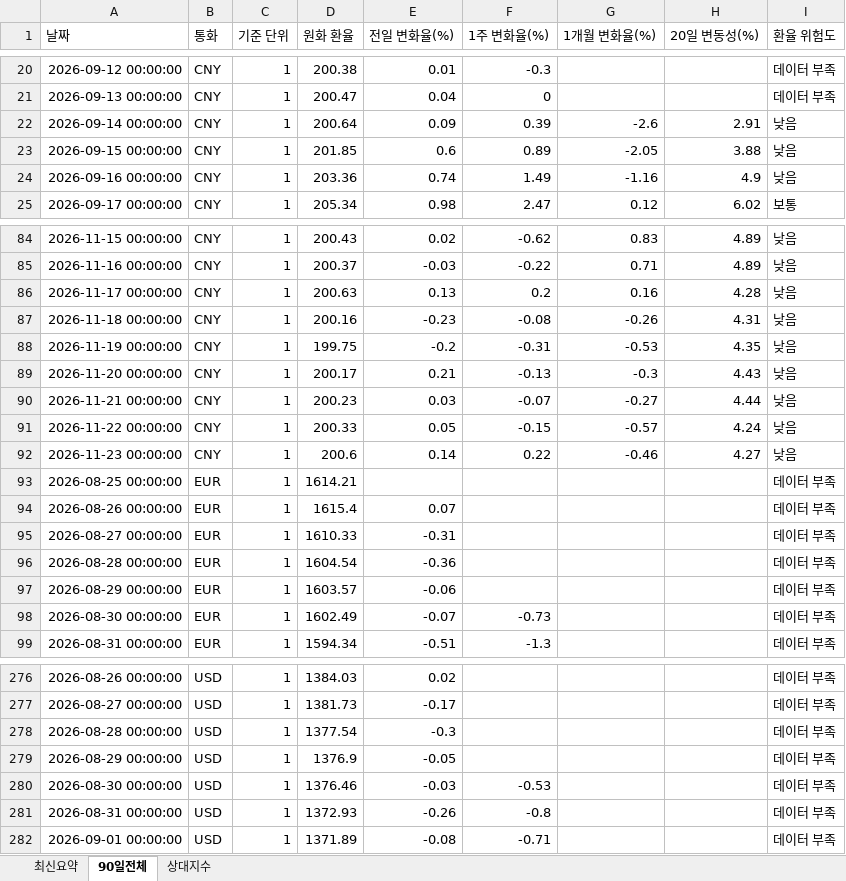
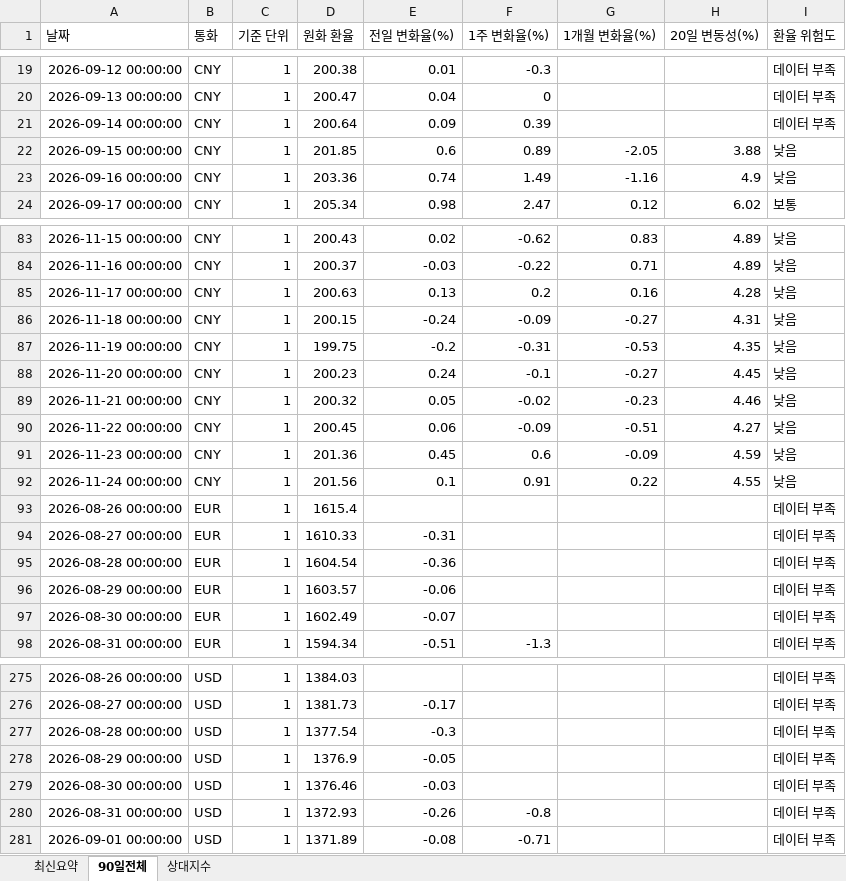
Before and after one commit to wnsdnjs867-svg/4-, an Excel workbook: trade_fx_dashboard.xlsx, sheet 90일전체, drawn as a sheet; only a part is shown, gaps mark what is left out; values as stored, in another font and other column widths than the file's, no borders; removed rows and columns are numbered as before the commit, all else as after; the diff covers the shown part only; the diff names each change by its address in the sheet, - before the commit and + after, or states it on an @@ line.

```diff
--- a/trade_fx_dashboard.xlsx (sheet 90일전체)
+++ b/trade_fx_dashboard.xlsx (sheet 90일전체)
-G21 (1개월 변화율(%)): -2.6
+G21 (1개월 변화율(%)): (empty)
-H21 (20일 변동성(%)): 2.91
+H21 (20일 변동성(%)): (empty)
-I21 (환율 위험도): 낮음
+I21 (환율 위험도): 데이터 부족
-D86 (원화 환율): 200.16
+D86 (원화 환율): 200.15
-E86 (전일 변화율(%)): -0.23
+E86 (전일 변화율(%)): -0.24
-F86 (1주 변화율(%)): -0.08
+F86 (1주 변화율(%)): -0.09
-G86 (1개월 변화율(%)): -0.26
+G86 (1개월 변화율(%)): -0.27
-D88 (원화 환율): 200.17
+D88 (원화 환율): 200.23
-E88 (전일 변화율(%)): 0.21
+E88 (전일 변화율(%)): 0.24
-F88 (1주 변화율(%)): -0.13
+F88 (1주 변화율(%)): -0.1
-G88 (1개월 변화율(%)): -0.3
+G88 (1개월 변화율(%)): -0.27
-H88 (20일 변동성(%)): 4.43
+H88 (20일 변동성(%)): 4.45
-D89 (원화 환율): 200.23
+D89 (원화 환율): 200.32
-E89 (전일 변화율(%)): 0.03
+E89 (전일 변화율(%)): 0.05
-F89 (1주 변화율(%)): -0.07
+F89 (1주 변화율(%)): -0.02
-G89 (1개월 변화율(%)): -0.27
+G89 (1개월 변화율(%)): -0.23
-H89 (20일 변동성(%)): 4.44
+H89 (20일 변동성(%)): 4.46
-D90 (원화 환율): 200.33
+D90 (원화 환율): 200.45
-E90 (전일 변화율(%)): 0.05
+E90 (전일 변화율(%)): 0.06
-F90 (1주 변화율(%)): -0.15
+F90 (1주 변화율(%)): -0.09
-G90 (1개월 변화율(%)): -0.57
+G90 (1개월 변화율(%)): -0.51
-H90 (20일 변동성(%)): 4.24
+H90 (20일 변동성(%)): 4.27
-D91 (원화 환율): 200.6
+D91 (원화 환율): 201.36
-E91 (전일 변화율(%)): 0.14
+E91 (전일 변화율(%)): 0.45
-F91 (1주 변화율(%)): 0.22
+F91 (1주 변화율(%)): 0.6
-G91 (1개월 변화율(%)): -0.46
+G91 (1개월 변화율(%)): -0.09
-H91 (20일 변동성(%)): 4.27
+H91 (20일 변동성(%)): 4.59
-row 93: 2026-08-25 00:00:00 | EUR | 1 | 1614.21 |  |  |  |  | 데이터 부족
+row 92: 2026-11-24 00:00:00 | CNY | 1 | 201.56 | 0.1 | 0.91 | 0.22 | 4.55 | 낮음
-E93 (전일 변화율(%)): 0.07
+E93 (전일 변화율(%)): (empty)
-F97 (1주 변화율(%)): -0.73
+F97 (1주 변화율(%)): (empty)
-E275 (전일 변화율(%)): 0.02
+E275 (전일 변화율(%)): (empty)
-F279 (1주 변화율(%)): -0.53
+F279 (1주 변화율(%)): (empty)
```
Also changed, not shown: 3 added rows, 3 removed rows and 103 edited cells elsewhere in this sheet, sheet 상대지수, sheet 최신요약, 1 other file.
